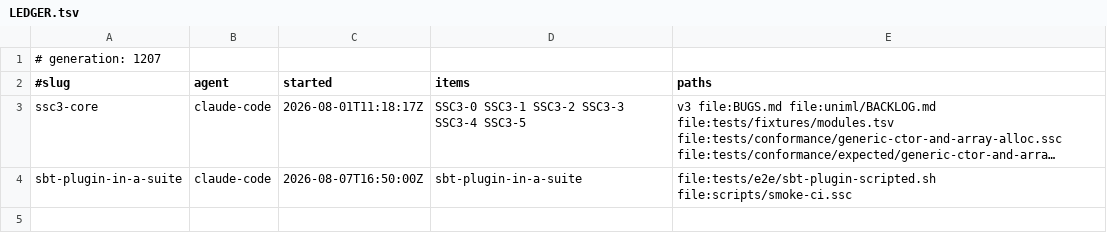
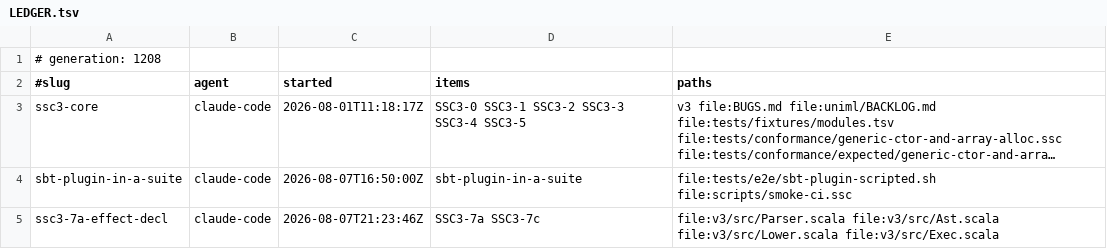
Before and after one commit to sergey-scherbina/scalascript, a TSV file: .work/active/LEDGER.tsv, drawn as a sheet; long unchanged cells end in …; the diff names each change by its address in the sheet, - before the commit and + after, or states it on an @@ line.

Commit message:
claim: ssc3-7a-effect-decl (SSC3-7a SSC3-7c) [skip ci]

```diff
--- a/.work/active/LEDGER.tsv
+++ b/.work/active/LEDGER.tsv
-A1 (#slug): # generation: 1207
+A1 (#slug): # generation: 1208
+row 5: ssc3-7a-effect-decl | claude-code | 2026-08-07T21:23:46Z | SSC3-7a SSC3-7c | file:v3/src/Parser.scala file:v3/src/Ast.scala file:v3/src/Lower.scala file:v3/src/Exec.scala
```
Also changed, not shown: 1 other file.
